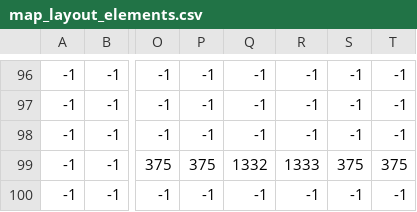
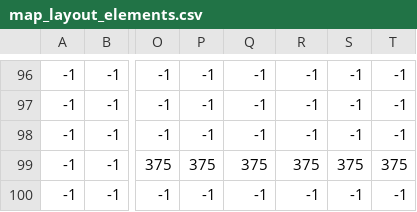
Before and after one commit to Meleagrista/CIIE-2D, a CSV file: game/map/files/csv/map_2/map_layout_elements.csv, drawn as a sheet; only a part is shown, gaps mark what is left out; the diff names each change by its address in the sheet, - before the commit and + after, or states it on an @@ line.

Commit message:
Cambiados sprites de puerta mal dibujada

```diff
--- a/game/map/files/csv/map_2/map_layout_elements.csv
+++ b/game/map/files/csv/map_2/map_layout_elements.csv
-Q99: 1332
+Q99: 375
-R99: 1333
+R99: 375
```
